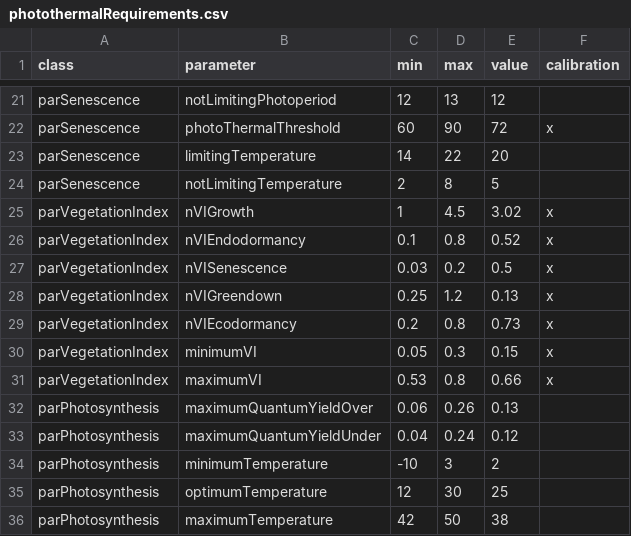
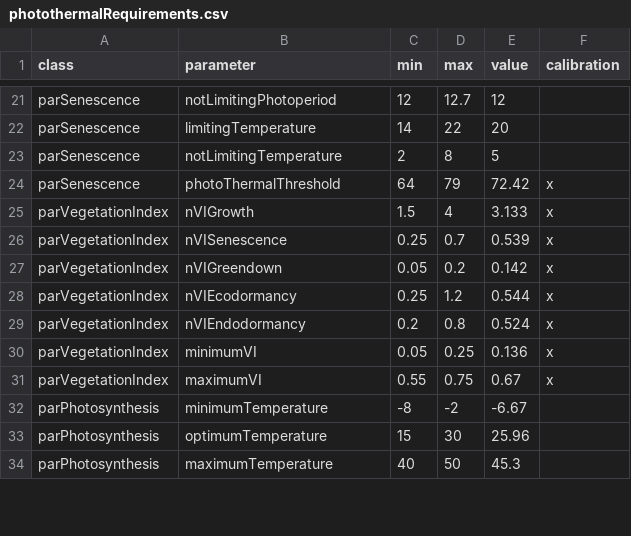
Before and after one commit to GeoModelLab/breath-api, a CSV file: api/wwwroot/data/parametersData/photothermalRequirements.csv, drawn as a sheet; only a part is shown, gaps mark what is left out; removed rows and columns are numbered as before the commit, all else as after; the diff covers the shown part only; the diff names each change by its address in the sheet, - before the commit and + after, or states it on an @@ line.

```diff
--- a/api/wwwroot/data/parametersData/photothermalRequirements.csv
+++ b/api/wwwroot/data/parametersData/photothermalRequirements.csv
-D21 (max): 13
+D21 (max): 12.7
-row 22: parSenescence | photoThermalThreshold | 60 | 90 | 72 | x
+row 24: parSenescence | photoThermalThreshold | 64 | 79 | 72.42 | x
-C25 (min): 1
+C25 (min): 1.5
-D25 (max): 4.5
+D25 (max): 4
-E25 (value): 3.02
+E25 (value): 3.133
-B26 (parameter): nVIEndodormancy
+B26 (parameter): nVISenescence
-C26 (min): 0.1
+C26 (min): 0.25
-D26 (max): 0.8
+D26 (max): 0.7
-E26 (value): 0.52
+E26 (value): 0.539
-B27 (parameter): nVISenescence
+B27 (parameter): nVIGreendown
-C27 (min): 0.03
+C27 (min): 0.05
-E27 (value): 0.5
+E27 (value): 0.142
-B28 (parameter): nVIGreendown
+B28 (parameter): nVIEcodormancy
-E28 (value): 0.13
+E28 (value): 0.544
-B29 (parameter): nVIEcodormancy
+B29 (parameter): nVIEndodormancy
-E29 (value): 0.73
+E29 (value): 0.524
-D30 (max): 0.3
+D30 (max): 0.25
-E30 (value): 0.15
+E30 (value): 0.136
-C31 (min): 0.53
+C31 (min): 0.55
-D31 (max): 0.8
+D31 (max): 0.75
-E31 (value): 0.66
+E31 (value): 0.67
-row 32: parPhotosynthesis | maximumQuantumYieldOver | 0.06 | 0.26 | 0.13
-row 33: parPhotosynthesis | maximumQuantumYieldUnder | 0.04 | 0.24 | 0.12
-C32 (min): -10
+C32 (min): -8
-D32 (max): 3
+D32 (max): -2
-E32 (value): 2
+E32 (value): -6.67
-C33 (min): 12
+C33 (min): 15
-E33 (value): 25
+E33 (value): 25.96
-C34 (min): 42
+C34 (min): 40
-E34 (value): 38
+E34 (value): 45.3
```
Also changed, not shown: 7 added rows, 5 removed rows and 72 edited cells elsewhere in this file, 2 other files.
